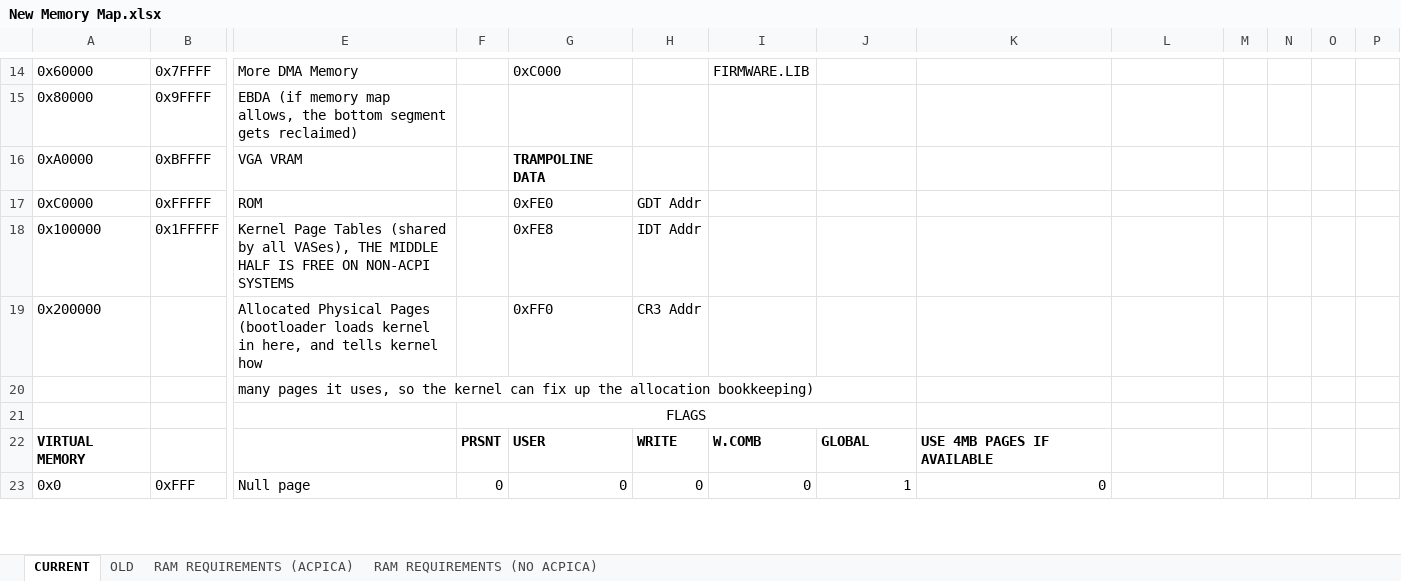
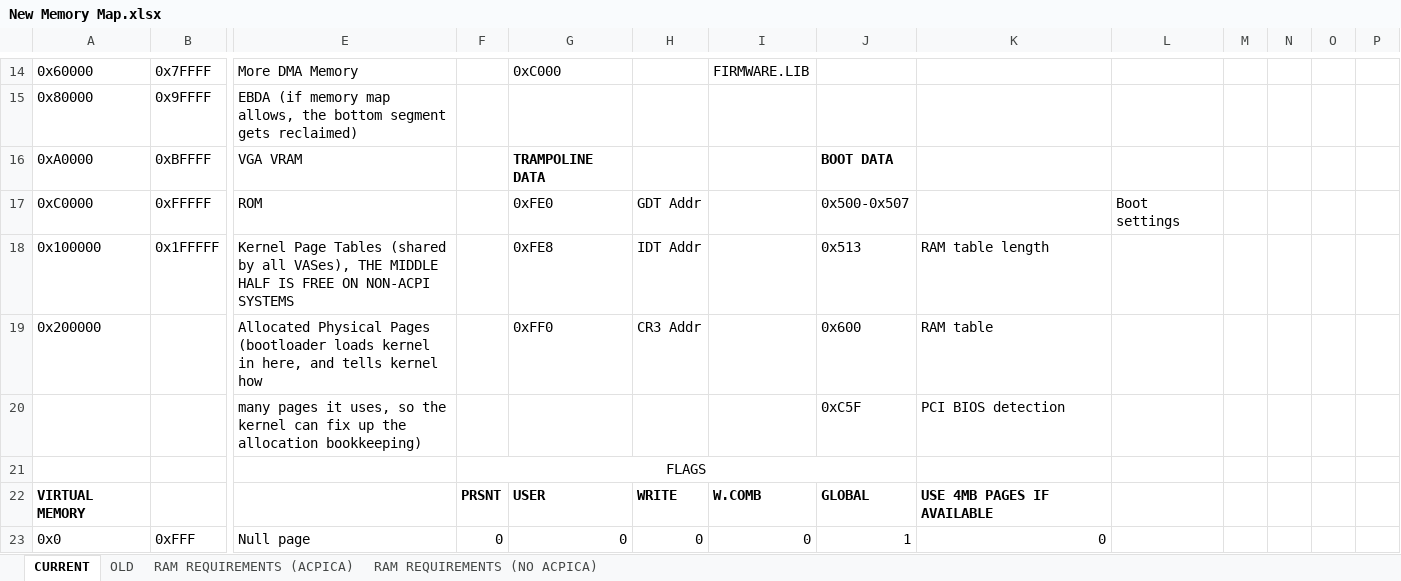
Before and after one commit to alexdboxall/Banana-Operating-System, an Excel workbook: New Memory Map.xlsx, sheet CURRENT, drawn as a sheet; only a part is shown, gaps mark what is left out; values as stored, in another font and other column widths than the file's, no borders; conditional formats not drawn; removed rows and columns are numbered as before the commit, all else as after; rows hold the shown columns only; the diff names each change by its address in the sheet, - before the commit and + after, or states it on an @@ line.

```diff
--- a/New Memory Map.xlsx (sheet CURRENT)
+++ b/New Memory Map.xlsx (sheet CURRENT)
-J16: (empty)
+J16: BOOT DATA
-J17: (empty)
+J17: 0x500-0x507
-L17: (empty)
+L17: Boot settings
-J18: (empty)
+J18: 0x513
-K18: (empty)
+K18: RAM table length
-J19: (empty)
+J19: 0x600
-K19: (empty)
+K19: RAM table
-row 20:  |  | many pages it uses, so the kernel can fix up the allocation bookkeeping)
+row 20:  |  | many pages it uses, so the kernel can fix up the allocation bookkeeping) |  |  |  |  | 0xC5F | PCI BIOS detection
```
Also changed, not shown: bugs.xlsx, 9 other files.
